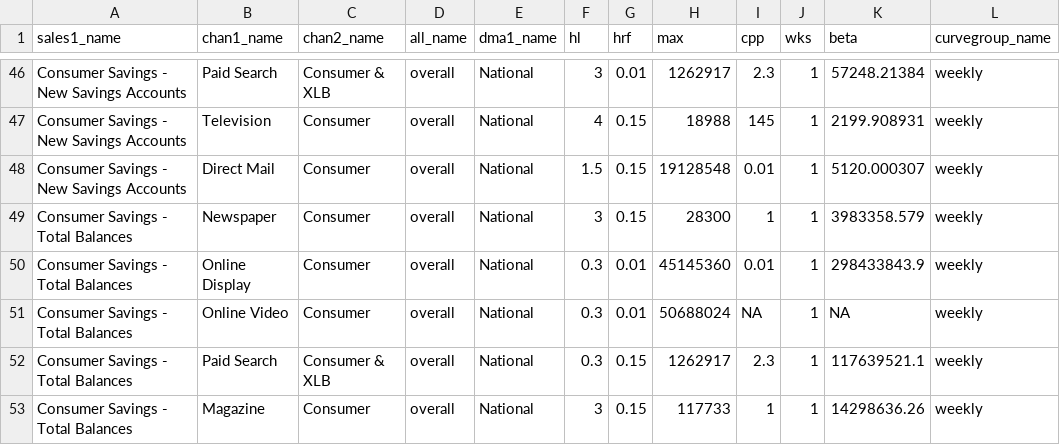
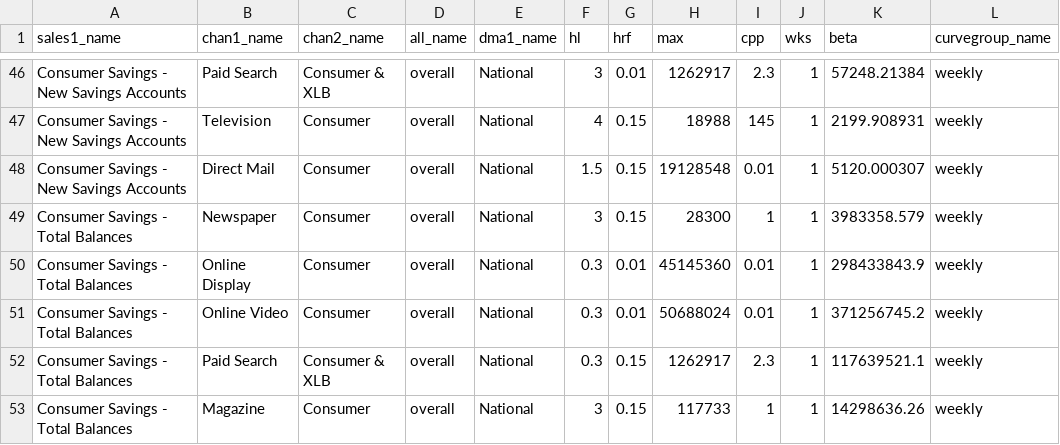
Before and after one commit to truesightconsulting/chase, a CSV file: admin/opt/admin/adm_curve.csv, drawn as a sheet; only a part is shown, gaps mark what is left out.

```diff
--- a/admin/opt/admin/adm_curve.csv
+++ b/admin/opt/admin/adm_curve.csv
@@ -50,3 +50,3 @@ Consumer Savings - Total Balances,Newspaper,Consumer,overall,National,3,0.15,283
 Consumer Savings - Total Balances,Online Display,Consumer,overall,National,0.3,0.01,45145360,0.01,1,298433843.9,weekly
-Consumer Savings - Total Balances,Online Video,Consumer,overall,National,0.3,0.01,50688024,NA,1,NA,weekly
+Consumer Savings - Total Balances,Online Video,Consumer,overall,National,0.3,0.01,50688024,0.01,1,371256745.2,weekly
 Consumer Savings - Total Balances,Paid Search,Consumer & XLB,overall,National,0.3,0.15,1262917,2.3,1,117639521.1,weekly
```
Also changed, not shown: admin/opt/curve/sim_modelinput_curve.csv, admin/opt/curve/sim_output_curve.csv.
